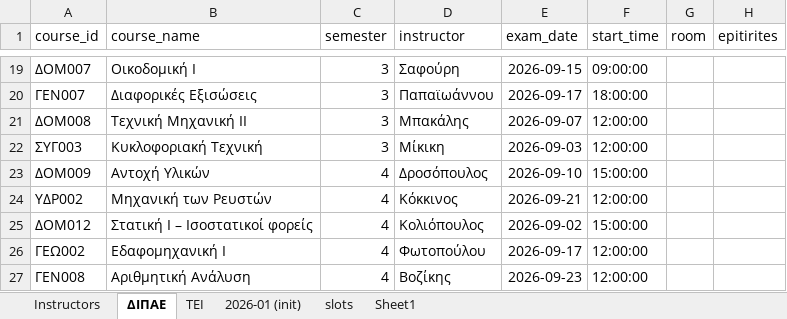
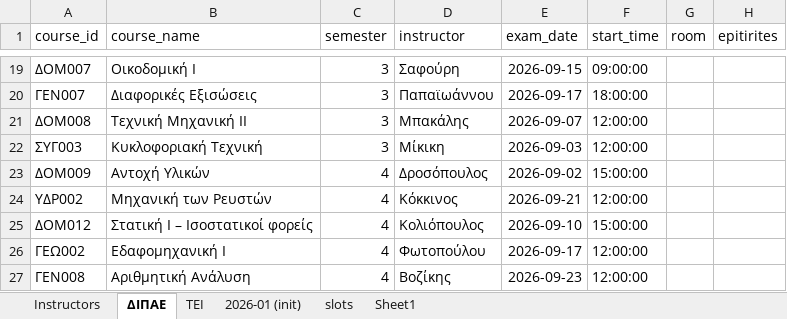
Before and after one commit to panagop/civil_ihu_pyappz, an Excel workbook: files/exams/exams-2026-09.xlsm, sheet ΔΙΠΑΕ, drawn as a sheet; only a part is shown, gaps mark what is left out; values as stored, in another font and other column widths than the file's, no borders; table styles not drawn; the diff names each change by its address in the sheet, - before the commit and + after, or states it on an @@ line.

```diff
--- a/files/exams/exams-2026-09.xlsm (sheet ΔΙΠΑΕ)
+++ b/files/exams/exams-2026-09.xlsm (sheet ΔΙΠΑΕ)
-E23 (exam_date): 2026-09-10
+E23 (exam_date): 2026-09-02
-E25 (exam_date): 2026-09-02
+E25 (exam_date): 2026-09-10
```
Also changed, not shown: sheet ΤΕΙ, 1 other file.
